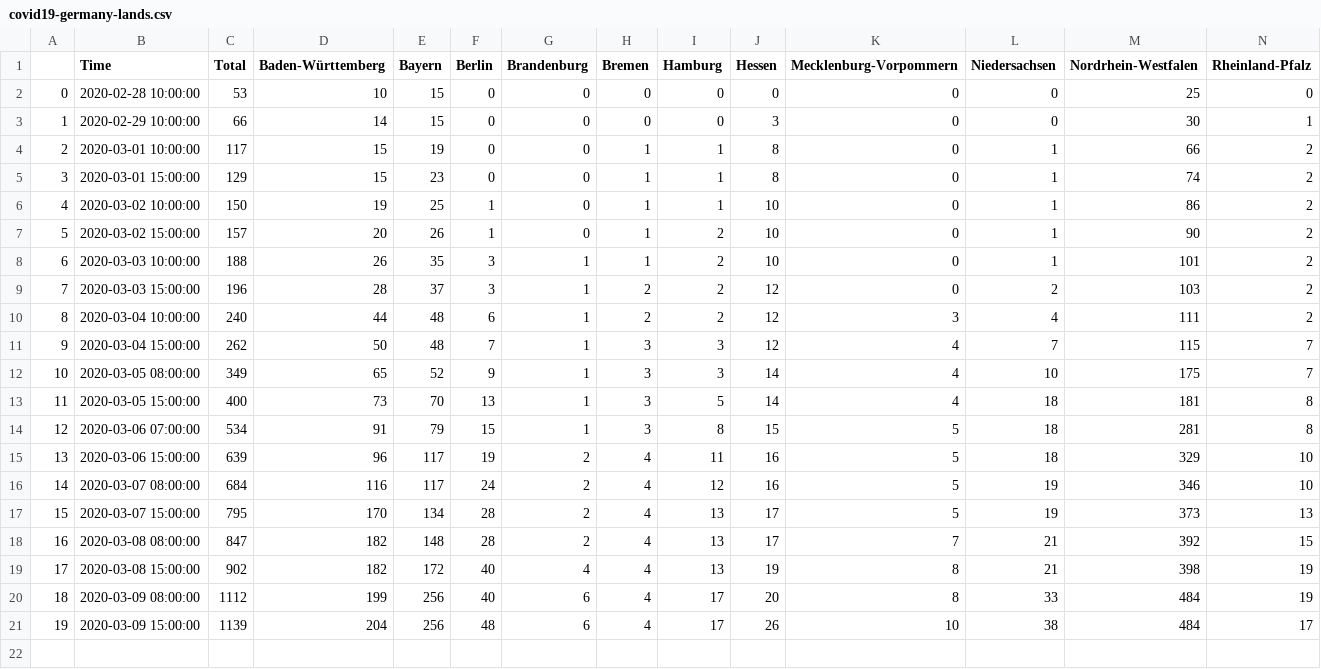
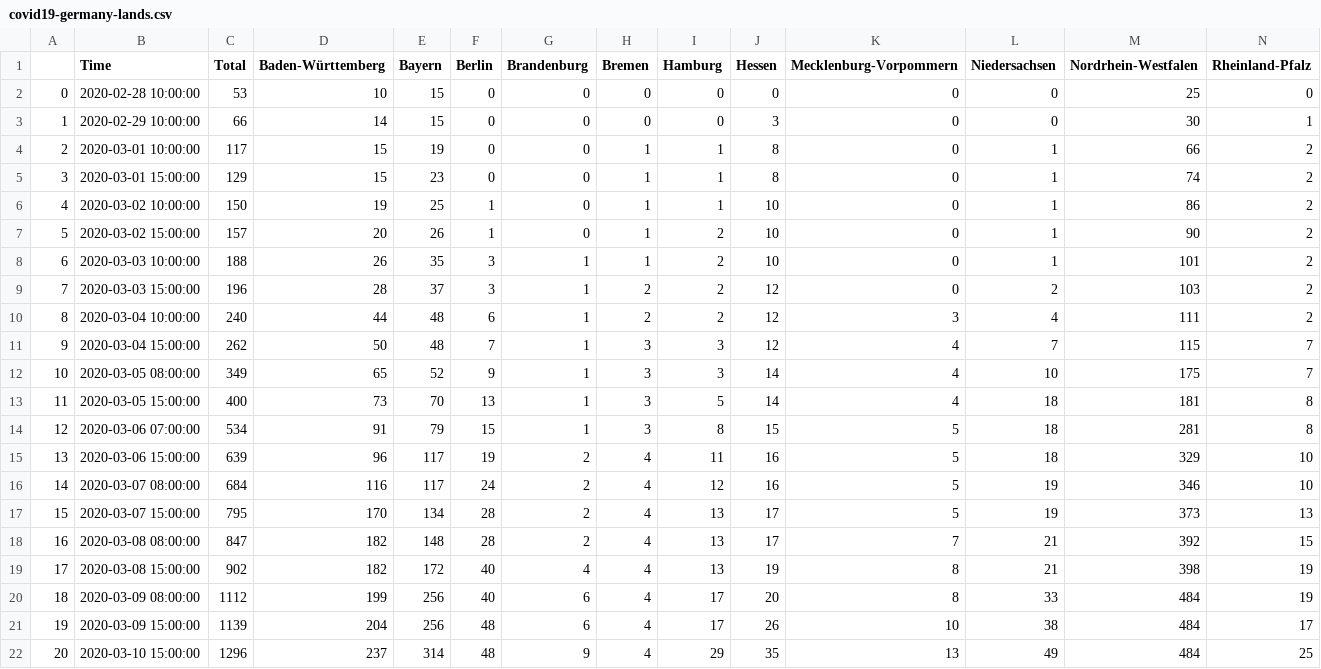
Before and after one commit to patryk-kubiczek/covid19, a CSV file: covid19-germany-lands.csv, drawn as a sheet; only a part is shown; rows hold the shown columns only; the diff names each change by its address in the sheet, - before the commit and + after, or states it on an @@ line.

```diff
--- a/covid19-germany-lands.csv
+++ b/covid19-germany-lands.csv
+row 22: 20 | 2020-03-10 15:00:00 | 1296 | 237 | 314 | 48 | 9 | 4 | 29 | 35 | 13 | 49 | 484 | 25
```
Also changed, not shown: 6 other files.
